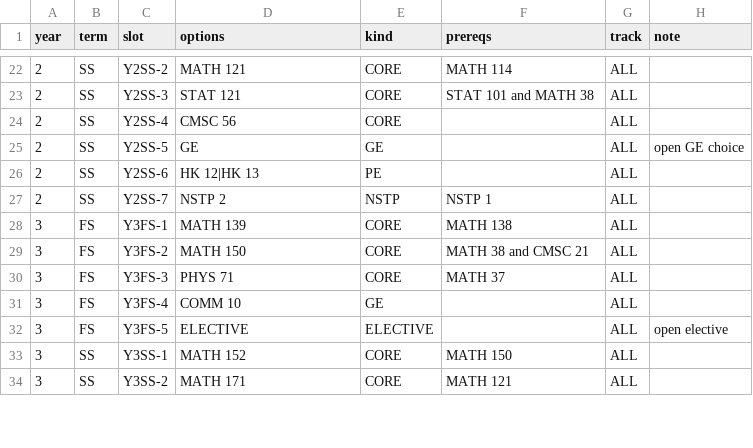
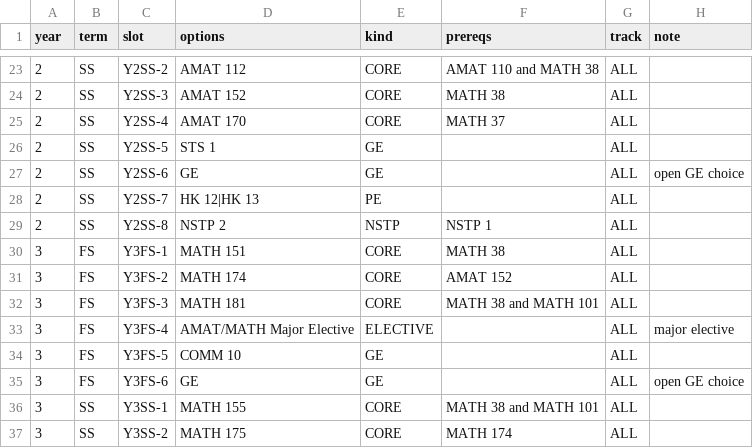
Before and after one commit to euhallare/uaamVON_sa_Physci, a CSV file: data/curriculum_amat.csv, drawn as a sheet; only a part is shown, gaps mark what is left out; the diff covers the shown part only.

Commit message:
fix: updated the curriculum for applied math.

```diff
--- a/data/curriculum_amat.csv
+++ b/data/curriculum_amat.csv
@@ -22,13 +23,15 @@ year,term,slot,options,kind,prereqs,track,note
-2,SS,Y2SS-2,MATH 121,CORE,MATH 114,ALL,
-2,SS,Y2SS-3,STAT 121,CORE,STAT 101 and MATH 38,ALL,
-2,SS,Y2SS-4,CMSC 56,CORE,,ALL,
-2,SS,Y2SS-5,GE,GE,,ALL,open GE choice
-2,SS,Y2SS-6,HK 12|HK 13,PE,,ALL,
-2,SS,Y2SS-7,NSTP 2,NSTP,NSTP 1,ALL,
-3,FS,Y3FS-1,MATH 139,CORE,MATH 138,ALL,
-3,FS,Y3FS-2,MATH 150,CORE,MATH 38 and CMSC 21,ALL,
-3,FS,Y3FS-3,PHYS 71,CORE,MATH 37,ALL,
-3,FS,Y3FS-4,COMM 10,GE,,ALL,
-3,FS,Y3FS-5,ELECTIVE,ELECTIVE,,ALL,open elective
-3,SS,Y3SS-1,MATH 152,CORE,MATH 150,ALL,
-3,SS,Y3SS-2,MATH 171,CORE,MATH 121,ALL,
+2,SS,Y2SS-2,AMAT 112,CORE,AMAT 110 and MATH 38,ALL,
+2,SS,Y2SS-3,AMAT 152,CORE,MATH 38,ALL,
+2,SS,Y2SS-4,AMAT 170,CORE,MATH 37,ALL,
+2,SS,Y2SS-5,STS 1,GE,,ALL,
+2,SS,Y2SS-6,GE,GE,,ALL,open GE choice
+2,SS,Y2SS-7,HK 12|HK 13,PE,,ALL,
+2,SS,Y2SS-8,NSTP 2,NSTP,NSTP 1,ALL,
+3,FS,Y3FS-1,MATH 151,CORE,MATH 38,ALL,
+3,FS,Y3FS-2,MATH 174,CORE,AMAT 152,ALL,
+3,FS,Y3FS-3,MATH 181,CORE,MATH 38 and MATH 101,ALL,
+3,FS,Y3FS-4,AMAT/MATH Major Elective,ELECTIVE,,ALL,major elective
+3,FS,Y3FS-5,COMM 10,GE,,ALL,
+3,FS,Y3FS-6,GE,GE,,ALL,open GE choice
+3,SS,Y3SS-1,MATH 155,CORE,MATH 38 and MATH 101,ALL,
+3,SS,Y3SS-2,MATH 175,CORE,MATH 174,ALL,
```
Also changed, not shown: 4 added rows and 65 edited cells elsewhere in this file.
